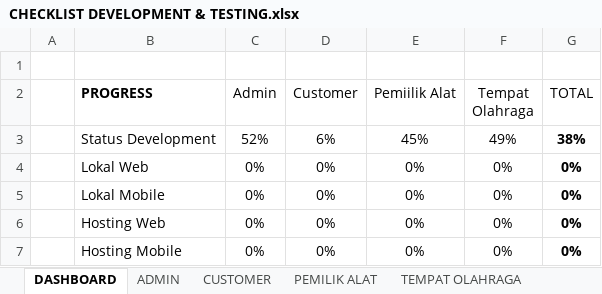
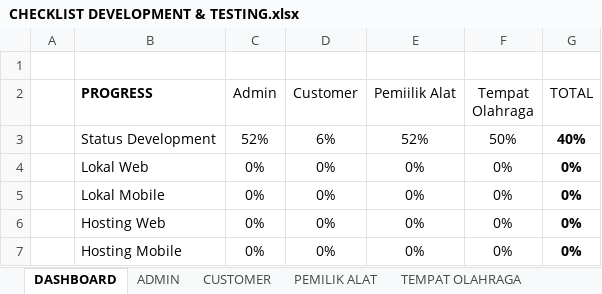
Before and after one commit to mariayerossi/TugasAkhir_Jiayoouu, an Excel workbook: CHECKLIST DEVELOPMENT & TESTING.xlsx, sheet DASHBOARD, drawn as a sheet; values as stored, in another font and other column widths than the file's, no borders; table styles not drawn; the diff names each change by its address in the sheet, - before the commit and + after, or states it on an @@ line.

```diff
--- a/CHECKLIST DEVELOPMENT & TESTING.xlsx (sheet DASHBOARD)
+++ b/CHECKLIST DEVELOPMENT & TESTING.xlsx (sheet DASHBOARD)
-E3 (Pemiilik Alat): 45%
+E3 (Pemiilik Alat): 52%
-F3 (Tempat Olahraga): 49%
+F3 (Tempat Olahraga): 50%
-G3 (TOTAL): 38%
+G3 (TOTAL): 40%
```
Also changed, not shown: sheet PEMILIK ALAT, sheet TEMPAT OLAHRAGA, 5 other files.
